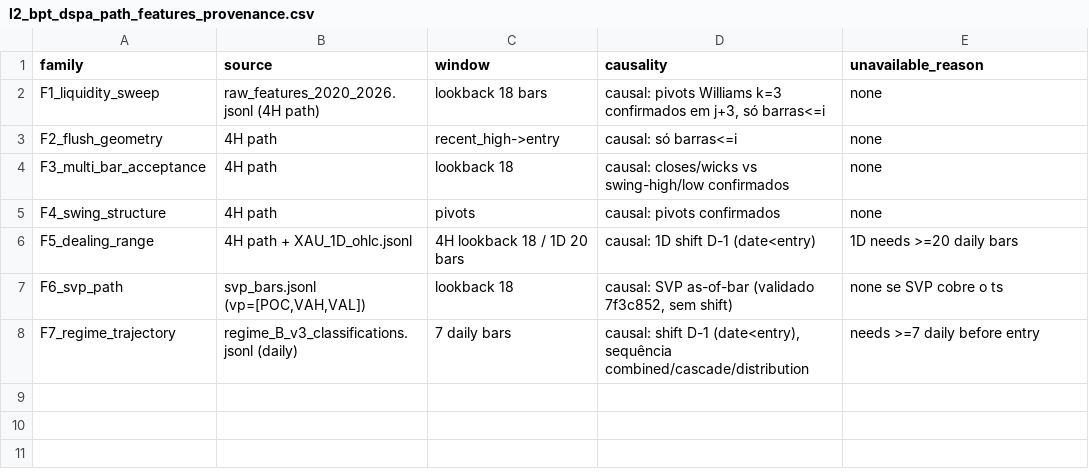
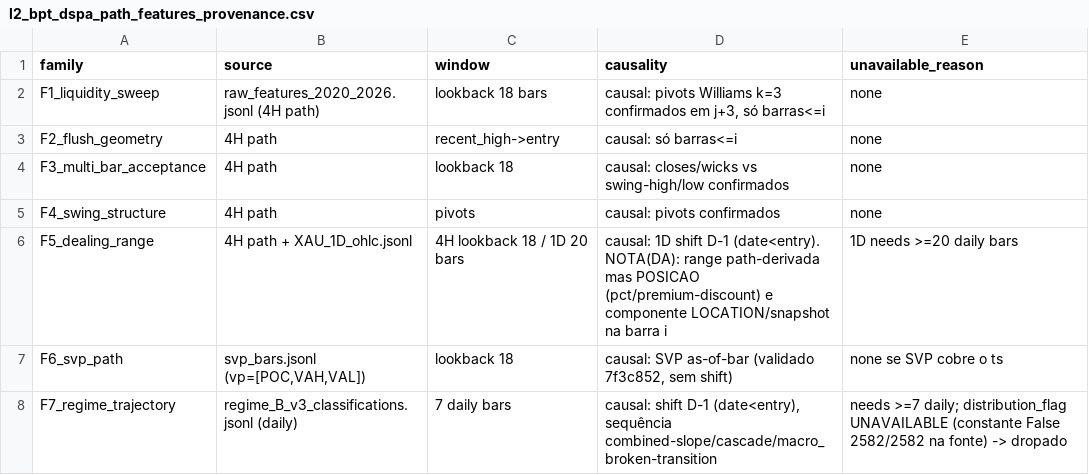
Before and after one commit to cristrein-hash/tradingview-mcp, a CSV file: my-strategy/research/revalidation/XAU_4H_L2_BPT_BOS_CHOCH/v1/results/l2_bpt_dspa_path_features_provenance.csv, drawn as a sheet.

```diff
--- a/my-strategy/research/revalidation/XAU_4H_L2_BPT_BOS_CHOCH/v1/results/l2_bpt_dspa_path_features_provenance.csv
+++ b/my-strategy/research/revalidation/XAU_4H_L2_BPT_BOS_CHOCH/v1/results/l2_bpt_dspa_path_features_provenance.csv
@@ -5,4 +5,4 @@ F3_multi_bar_acceptance,4H path,lookback 18,causal: closes/wicks vs swing-high/l
 F4_swing_structure,4H path,pivots,causal: pivots confirmados,none
-F5_dealing_range,4H path + XAU_1D_ohlc.jsonl,4H lookback 18 / 1D 20 bars,causal: 1D shift D-1 (date<entry),1D needs >=20 daily bars
+F5_dealing_range,4H path + XAU_1D_ohlc.jsonl,4H lookback 18 / 1D 20 bars,causal: 1D shift D-1 (date<entry). NOTA(DA): range path-derivada mas POSICAO (pct/premium-discount) e componente LOCATION/snapshot na barra i,1D needs >=20 daily bars
 F6_svp_path,"svp_bars.jsonl (vp=[POC,VAH,VAL])",lookback 18,"causal: SVP as-of-bar (validado 7f3c852, sem shift)",none se SVP cobre o ts
-F7_regime_trajectory,regime_B_v3_classifications.jsonl (daily),7 daily bars,"causal: shift D-1 (date<entry), sequência combined/cascade/distribution",needs >=7 daily before entry
+F7_regime_trajectory,regime_B_v3_classifications.jsonl (daily),7 daily bars,"causal: shift D-1 (date<entry), sequência combined-slope/cascade/macro_broken-transition",needs >=7 daily; distribution_flag UNAVAILABLE (constante False 2582/2582 na fonte) -> dropado
```
Also changed, not shown: my-strategy/research/revalidation/XAU_4H_L2_BPT_BOS_CHOCH/v1/results/l2_bpt_dspa_path_features_276.csv, 1 other file.
